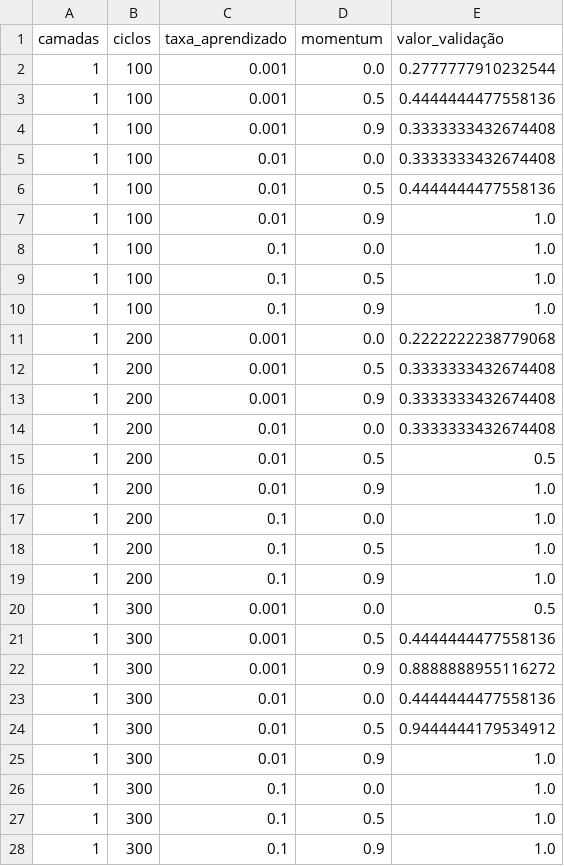
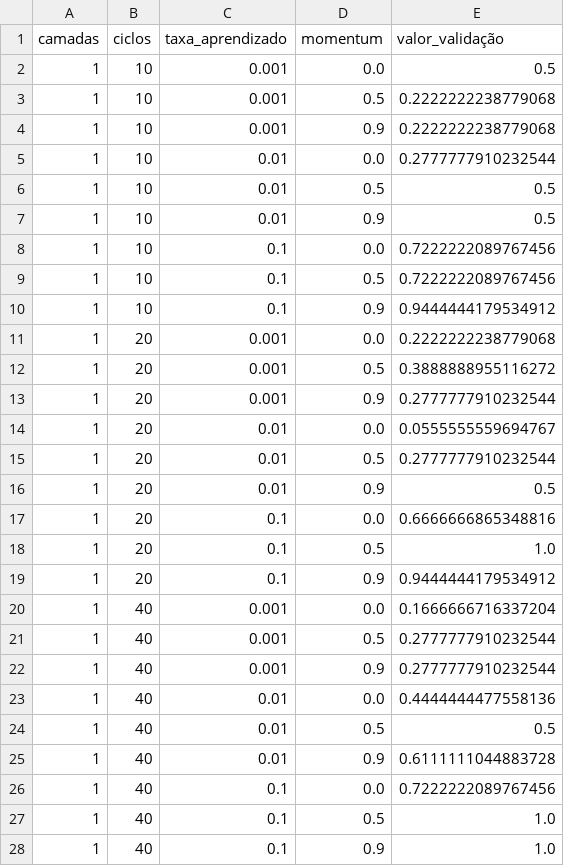
Before and after one commit to viniciusdutra314/neural_network_course, a CSV file: projeto_01/relatorio/wine_tabela.csv, drawn as a sheet; only a part is shown; the diff covers the shown part only.

```diff
--- a/projeto_01/relatorio/wine_tabela.csv
+++ b/projeto_01/relatorio/wine_tabela.csv
@@ -1,28 +1,28 @@
 camadas,ciclos,taxa_aprendizado,momentum,valor_validação
-1,100,0.001,0.0,0.2777777910232544
-1,100,0.001,0.5,0.4444444477558136
-1,100,0.001,0.9,0.3333333432674408
-1,100,0.01,0.0,0.3333333432674408
-1,100,0.01,0.5,0.4444444477558136
-1,100,0.01,0.9,1.0
-1,100,0.1,0.0,1.0
-1,100,0.1,0.5,1.0
-1,100,0.1,0.9,1.0
-1,200,0.001,0.0,0.2222222238779068
-1,200,0.001,0.5,0.3333333432674408
-1,200,0.001,0.9,0.3333333432674408
-1,200,0.01,0.0,0.3333333432674408
-1,200,0.01,0.5,0.5
-1,200,0.01,0.9,1.0
-1,200,0.1,0.0,1.0
-1,200,0.1,0.5,1.0
-1,200,0.1,0.9,1.0
-1,300,0.001,0.0,0.5
-1,300,0.001,0.5,0.4444444477558136
-1,300,0.001,0.9,0.8888888955116272
-1,300,0.01,0.0,0.4444444477558136
-1,300,0.01,0.5,0.9444444179534912
-1,300,0.01,0.9,1.0
-1,300,0.1,0.0,1.0
-1,300,0.1,0.5,1.0
-1,300,0.1,0.9,1.0
+1,10,0.001,0.0,0.5
+1,10,0.001,0.5,0.2222222238779068
+1,10,0.001,0.9,0.2222222238779068
+1,10,0.01,0.0,0.2777777910232544
+1,10,0.01,0.5,0.5
+1,10,0.01,0.9,0.5
+1,10,0.1,0.0,0.7222222089767456
+1,10,0.1,0.5,0.7222222089767456
+1,10,0.1,0.9,0.9444444179534912
+1,20,0.001,0.0,0.2222222238779068
+1,20,0.001,0.5,0.3888888955116272
+1,20,0.001,0.9,0.2777777910232544
+1,20,0.01,0.0,0.0555555559694767
+1,20,0.01,0.5,0.2777777910232544
+1,20,0.01,0.9,0.5
+1,20,0.1,0.0,0.6666666865348816
+1,20,0.1,0.5,1.0
+1,20,0.1,0.9,0.9444444179534912
+1,40,0.001,0.0,0.1666666716337204
+1,40,0.001,0.5,0.2777777910232544
+1,40,0.001,0.9,0.2777777910232544
+1,40,0.01,0.0,0.4444444477558136
+1,40,0.01,0.5,0.5
+1,40,0.01,0.9,0.6111111044883728
+1,40,0.1,0.0,0.7222222089767456
+1,40,0.1,0.5,1.0
+1,40,0.1,0.9,1.0
```
Also changed, not shown: 107 edited cells elsewhere in this file, projeto_01/relatorio/music_tabela.csv, 5 other files.
